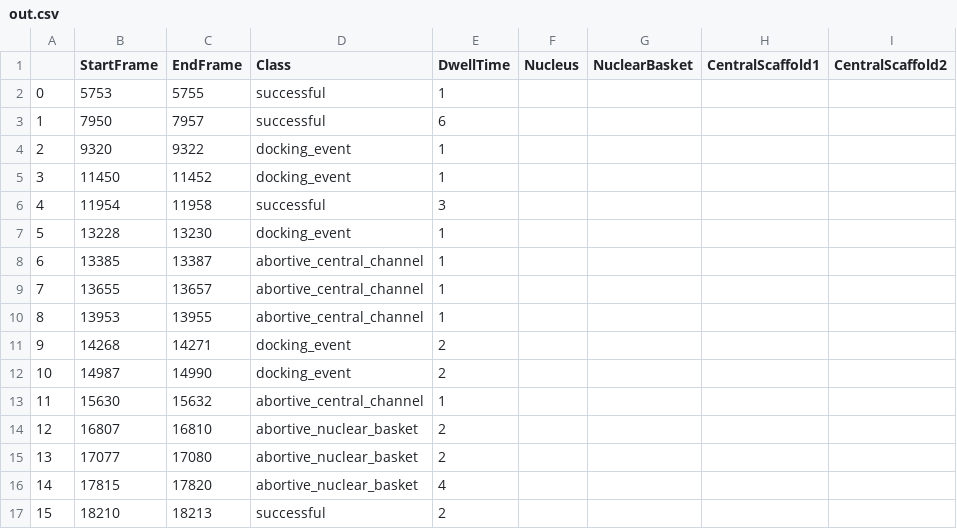
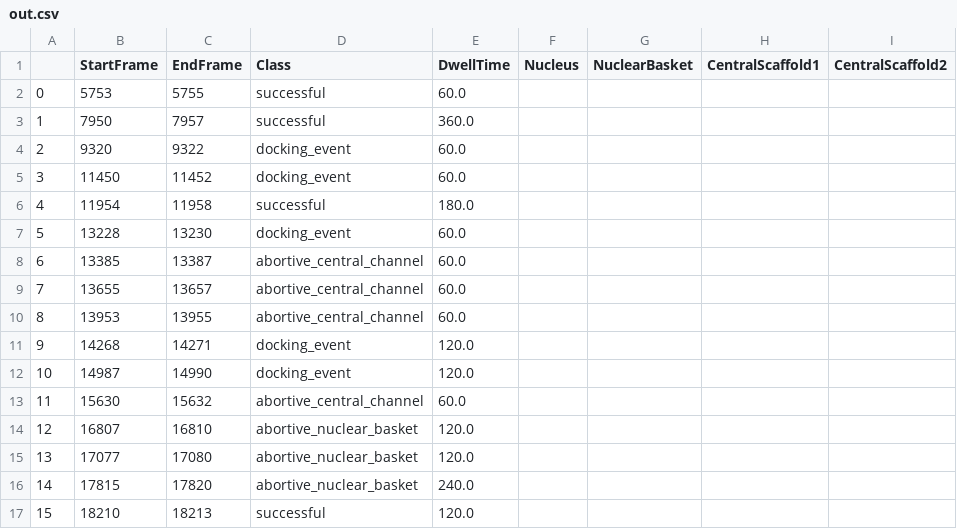
Before and after one commit to jclamanna/memTrans, a CSV file: output/V1_fit_20nm_import/out.csv, drawn as a sheet; only a part is shown; the diff names each change by its address in the sheet, - before the commit and + after, or states it on an @@ line.

Commit message:
add optional --frame_time/--ft argument to input the frame time so dwell time can be in time and not frames

```diff
--- a/output/V1_fit_20nm_import/out.csv
+++ b/output/V1_fit_20nm_import/out.csv
-E2 (DwellTime): 1
+E2 (DwellTime): 60.0
-E3 (DwellTime): 6
+E3 (DwellTime): 360.0
-E4:E5 (DwellTime): 1
+E4:E5 (DwellTime): 60.0
-E6 (DwellTime): 3
+E6 (DwellTime): 180.0
-E7:E10 (DwellTime): 1
+E7:E10 (DwellTime): 60.0
-E11:E12 (DwellTime): 2
+E11:E12 (DwellTime): 120.0
-E13 (DwellTime): 1
+E13 (DwellTime): 60.0
-E14:E15 (DwellTime): 2
+E14:E15 (DwellTime): 120.0
-E16 (DwellTime): 4
+E16 (DwellTime): 240.0
-E17 (DwellTime): 2
+E17 (DwellTime): 120.0
```
Also changed, not shown: 1 other file.
